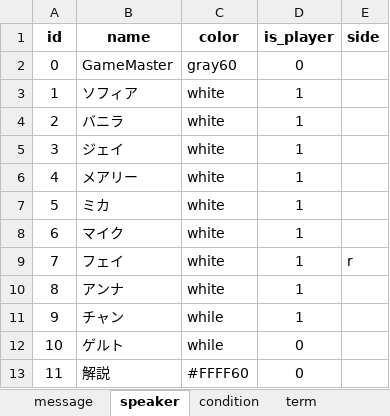
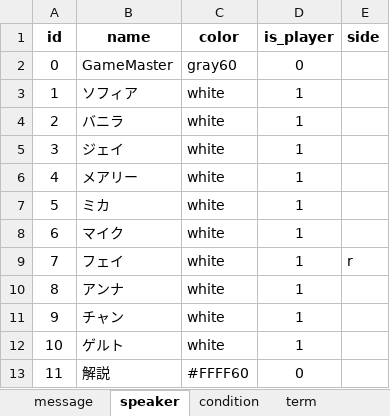
Before and after one commit to tmcit5436/scenario_platform, an Excel workbook: Datas/確定白襲撃.xlsx, sheet speaker, drawn as a sheet; values as stored, in another font and other column widths than the file's, no borders; charts and pictures not drawn; the diff names each change by its address in the sheet, - before the commit and + after, or states it on an @@ line.

Commit message:
test: 確定白襲撃.xlsx

```diff
--- a/Datas/確定白襲撃.xlsx (sheet speaker)
+++ b/Datas/確定白襲撃.xlsx (sheet speaker)
-C11:C12 (color): while
+C11:C12 (color): white
-D12 (is_player): 0
+D12 (is_player): 1
```
Also changed, not shown: charts or pictures, 1 other file.
